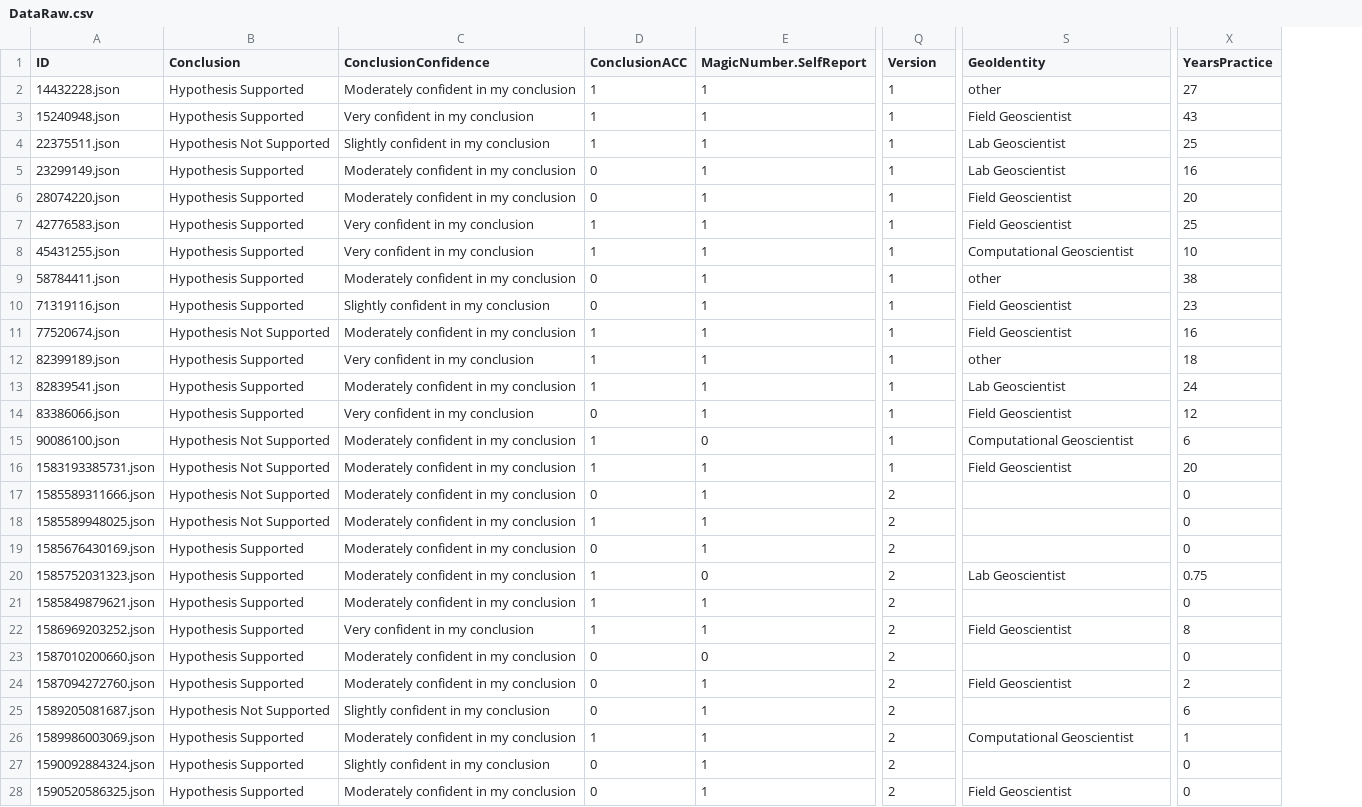
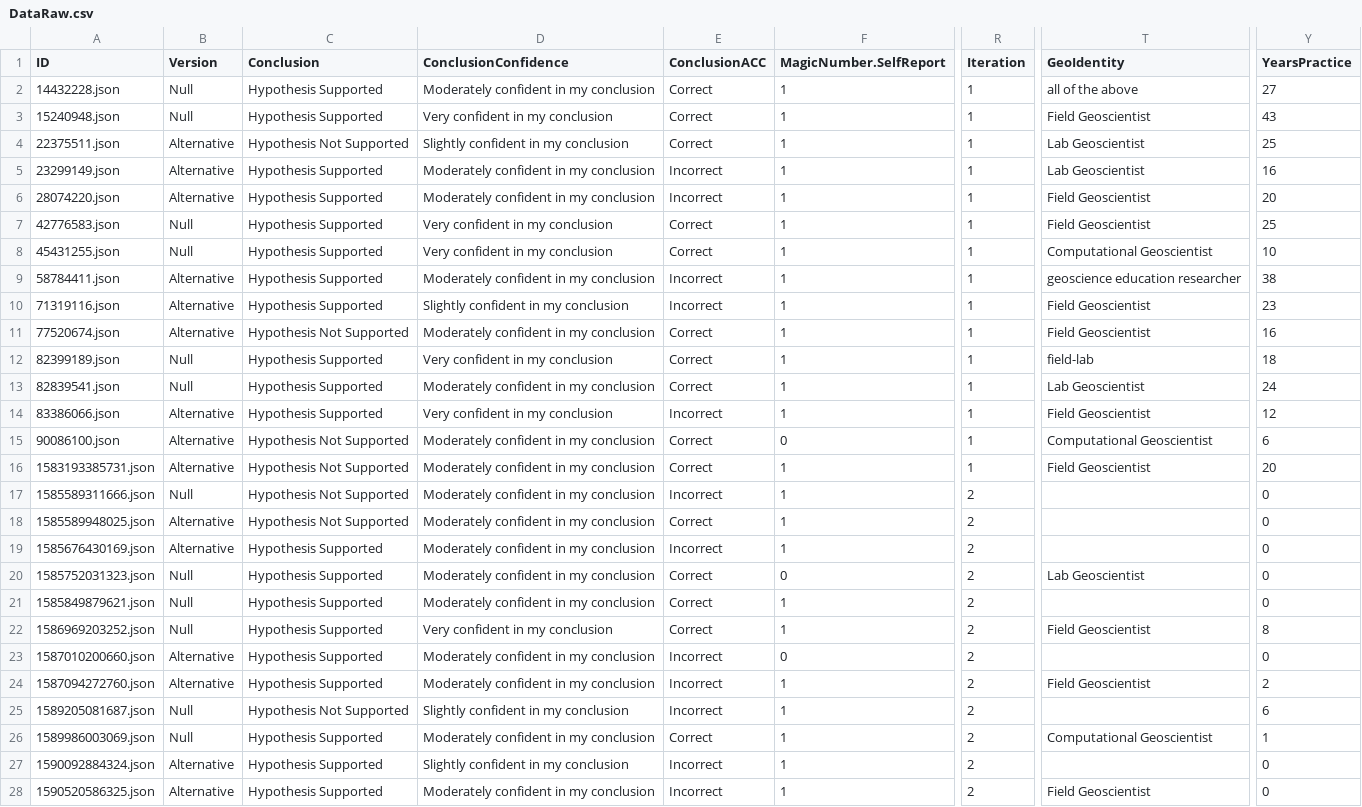
Before and after one commit to cristinagwilson/data-foraging-in-human-robot-teams, a CSV file: Simulated Scenario/DataRaw.csv, drawn as a sheet; only a part is shown, gaps mark what is left out; addresses are those after the commit; the diff covers the shown part only; the diff names each change by its address in the sheet, - before the commit and + after, or states it on an @@ line.

```diff
--- a/Simulated Scenario/DataRaw.csv
+++ b/Simulated Scenario/DataRaw.csv
+column B (Version), rows 2-28: Null | Null | Alternative | Alternative | Alternative | Null | Null | Alternative | Alternative | Alternative | Null | Null | Alternative | Alternative | Alternative | Null | Alternative | Alternative | Null | Null | Null | Alternative | Alternative | Null | Null | Alternative | Alternative
-R1: Version
+R1: Iteration
-E2:E4 (ConclusionACC): 1
+E2:E4 (ConclusionACC): Correct
-T2 (GeoIdentity): other
+T2 (GeoIdentity): all of the above
-E5:E6 (ConclusionACC): 0
+E5:E6 (ConclusionACC): Incorrect
-E7:E8 (ConclusionACC): 1
+E7:E8 (ConclusionACC): Correct
-E9:E10 (ConclusionACC): 0
+E9:E10 (ConclusionACC): Incorrect
-T9 (GeoIdentity): other
+T9 (GeoIdentity): geoscience education researcher
-E11:E13 (ConclusionACC): 1
+E11:E13 (ConclusionACC): Correct
-T12 (GeoIdentity): other
+T12 (GeoIdentity): field-lab
-E14 (ConclusionACC): 0
+E14 (ConclusionACC): Incorrect
-E15:E16 (ConclusionACC): 1
+E15:E16 (ConclusionACC): Correct
-E17 (ConclusionACC): 0
+E17 (ConclusionACC): Incorrect
-E18 (ConclusionACC): 1
+E18 (ConclusionACC): Correct
-E19 (ConclusionACC): 0
+E19 (ConclusionACC): Incorrect
-E20:E22 (ConclusionACC): 1
+E20:E22 (ConclusionACC): Correct
-Y20 (YearsPractice): 0.75
+Y20 (YearsPractice): 0
-E23:E25 (ConclusionACC): 0
+E23:E25 (ConclusionACC): Incorrect
-E26 (ConclusionACC): 1
+E26 (ConclusionACC): Correct
-E27:E28 (ConclusionACC): 0
+E27:E28 (ConclusionACC): Incorrect
```
Also changed, not shown: 92 edited cells elsewhere in this file, Simulated Scenario/DataQual.csv, 5 other files.
